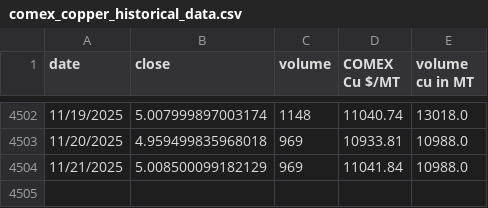
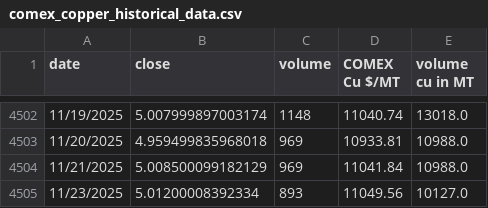
Before and after one commit to rahulmohamw/COMEX_scrap_v1, a CSV file: comex_copper_historical_data.csv, drawn as a sheet; only a part is shown, gaps mark what is left out; the diff names each change by its address in the sheet, - before the commit and + after, or states it on an @@ line.

```diff
--- a/comex_copper_historical_data.csv
+++ b/comex_copper_historical_data.csv
+row 4505: 11/23/2025 | 5.01200008392334 | 893 | 11049.56 | 10127.0
```
